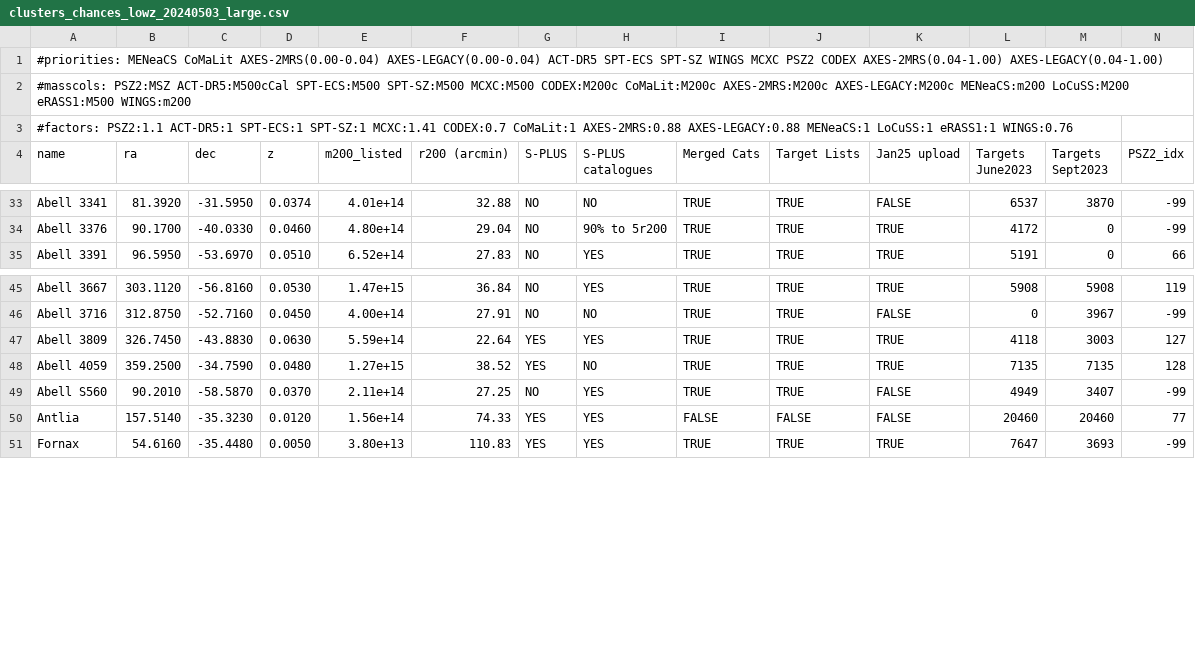
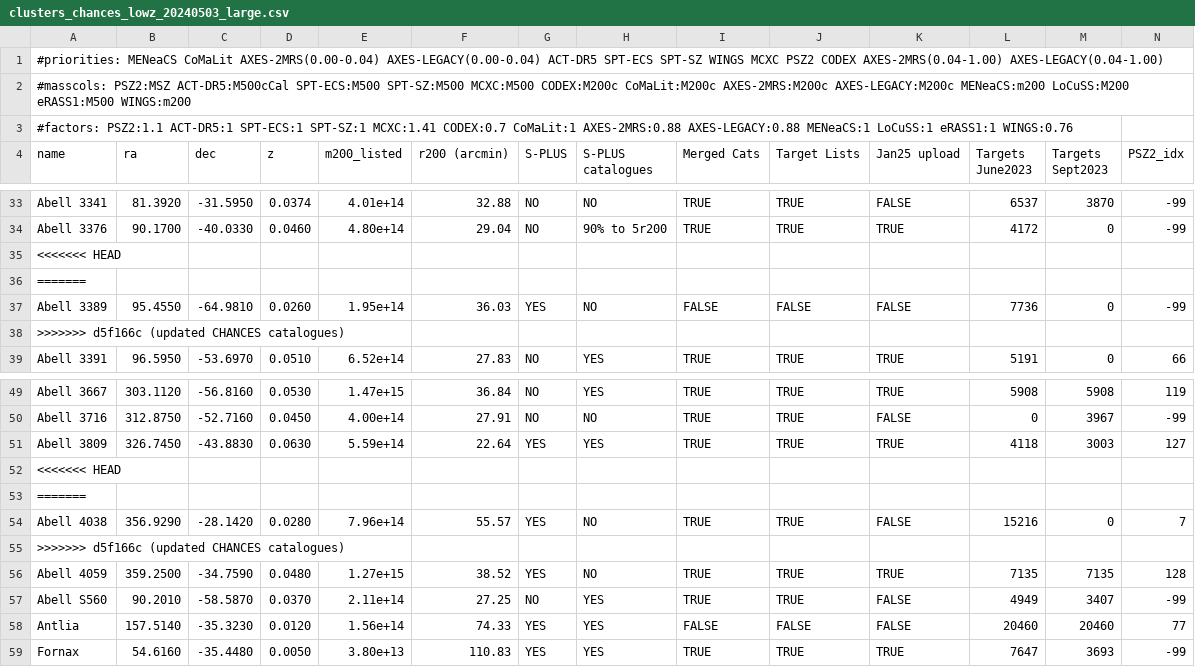
Before and after one commit to 4MOST-CHANCES/cluster-catalogues, a CSV file: catalogues/clusters_chances_lowz_20240503_large.csv, drawn as a sheet; only a part is shown, gaps mark what is left out; rows hold the shown columns only; the diff names each change by its address in the sheet, - before the commit and + after, or states it on an @@ line.

```diff
--- a/catalogues/clusters_chances_lowz_20240503_large.csv
+++ b/catalogues/clusters_chances_lowz_20240503_large.csv
+row 35: <<<<<<< HEAD
+row 36: =======
+row 37: Abell 3389 | 95.4550 | -64.9810 | 0.0260 | 1.95e+14 | 36.03 | YES | NO | FALSE | FALSE | FALSE | 7736 | 0 | -99
+row 38: >>>>>>> d5f166c (updated CHANCES catalogues)
+row 52: <<<<<<< HEAD
+row 53: =======
+row 54: Abell 4038 | 356.9290 | -28.1420 | 0.0280 | 7.96e+14 | 55.57 | YES | NO | TRUE | TRUE | FALSE | 15216 | 0 | 7
+row 55: >>>>>>> d5f166c (updated CHANCES catalogues)
```
Also changed, not shown: 1 other file.
